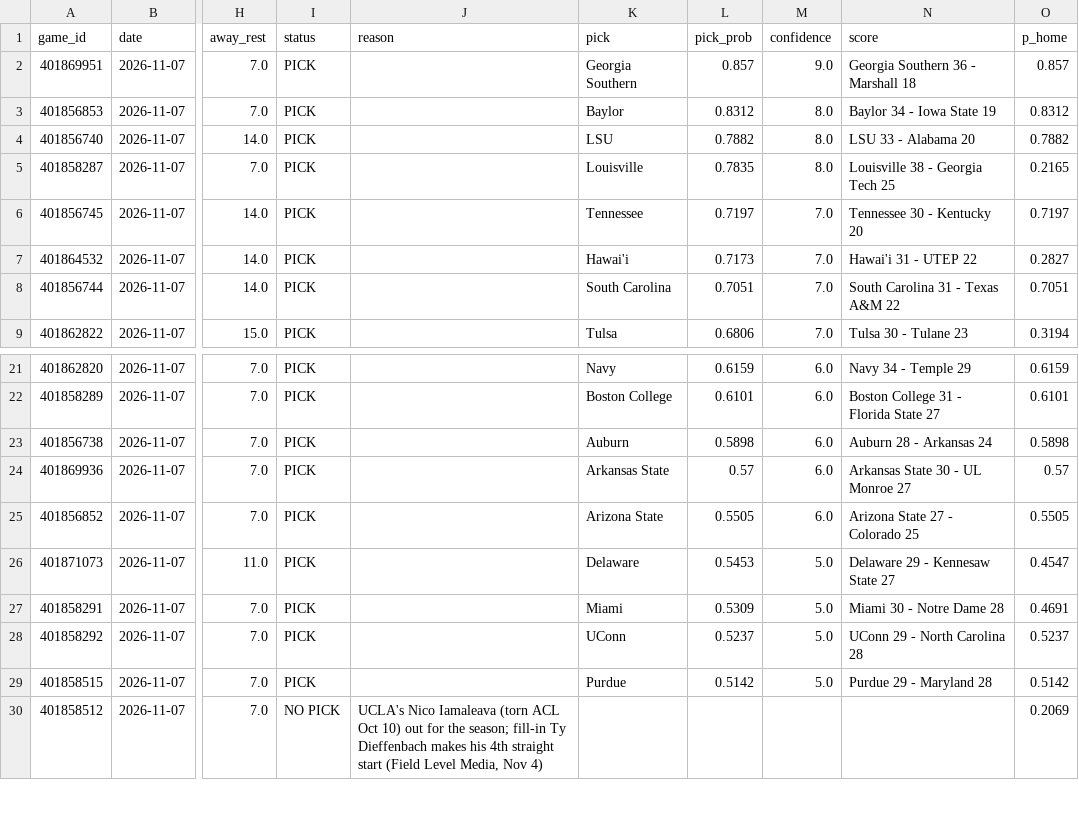
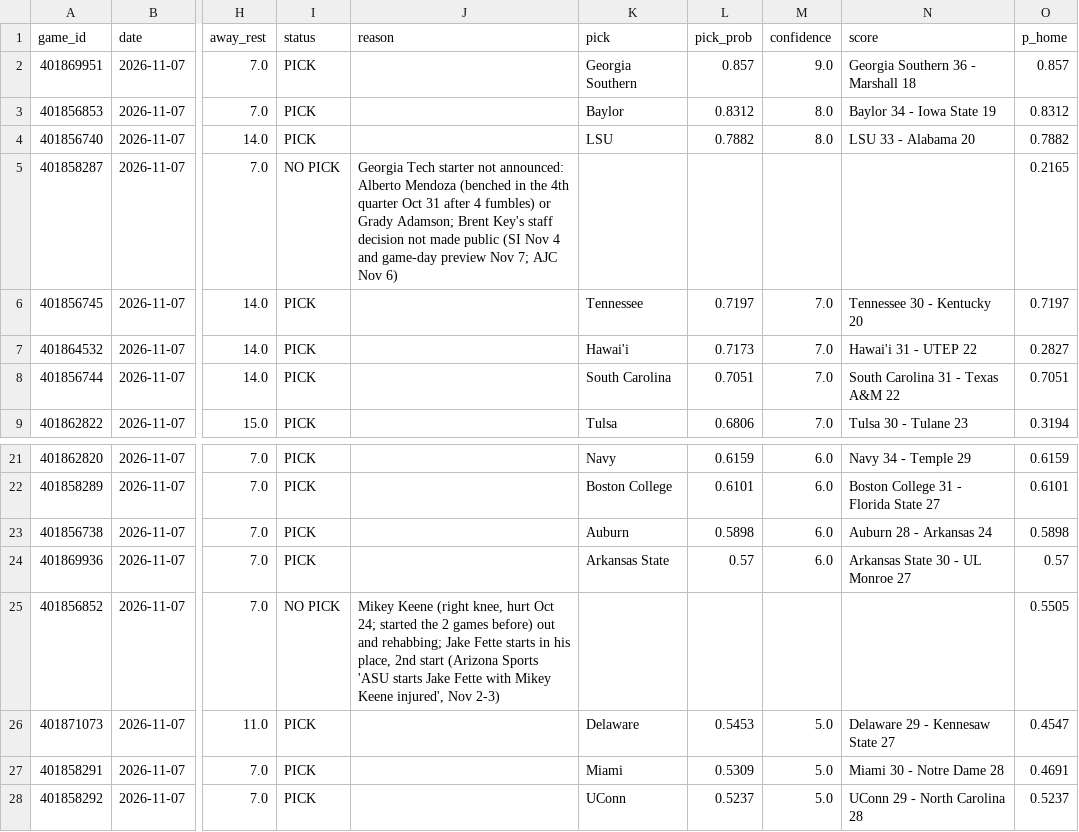
Before and after one commit to stardust1327/sports-engines, a CSV file: results/prompt_cfb_2026-11-07_picks.csv, drawn as a sheet; only a part is shown, gaps mark what is left out; the shorter side is filled out with more unchanged rows; the diff names each change by its address in the sheet, - before the commit and + after, or states it on an @@ line.

```diff
--- a/results/prompt_cfb_2026-11-07_picks.csv
+++ b/results/prompt_cfb_2026-11-07_picks.csv
-I5 (status): PICK
+I5 (status): NO PICK
-J5 (reason): (empty)
+J5 (reason): Georgia Tech starter not announced: Alberto Mendoza (benched in the 4th quarter Oct 31 after 4 fumbles) or Grady Adamson; Brent Key's staff decision not made public (SI Nov 4 and game-day preview Nov 7; AJC Nov 6)
-K5 (pick): Louisville
+K5 (pick): (empty)
-L5 (pick_prob): 0.7835
+L5 (pick_prob): (empty)
-M5 (confidence): 8.0
+M5 (confidence): (empty)
-N5 (score): Louisville 38 - Georgia Tech 25
+N5 (score): (empty)
-I25 (status): PICK
+I25 (status): NO PICK
-J25 (reason): (empty)
+J25 (reason): Mikey Keene (right knee, hurt Oct 24; started the 2 games before) out and rehabbing; Jake Fette starts in his place, 2nd start (Arizona Sports 'ASU starts Jake Fette with Mikey Keene injured', Nov 2-3)
-K25 (pick): Arizona State
+K25 (pick): (empty)
-L25 (pick_prob): 0.5505
+L25 (pick_prob): (empty)
-M25 (confidence): 6.0
+M25 (confidence): (empty)
-N25 (score): Arizona State 27 - Colorado 25
+N25 (score): (empty)
```
Also changed, not shown: results/cfb_2026-11-07_picks.csv, 2 other files.
